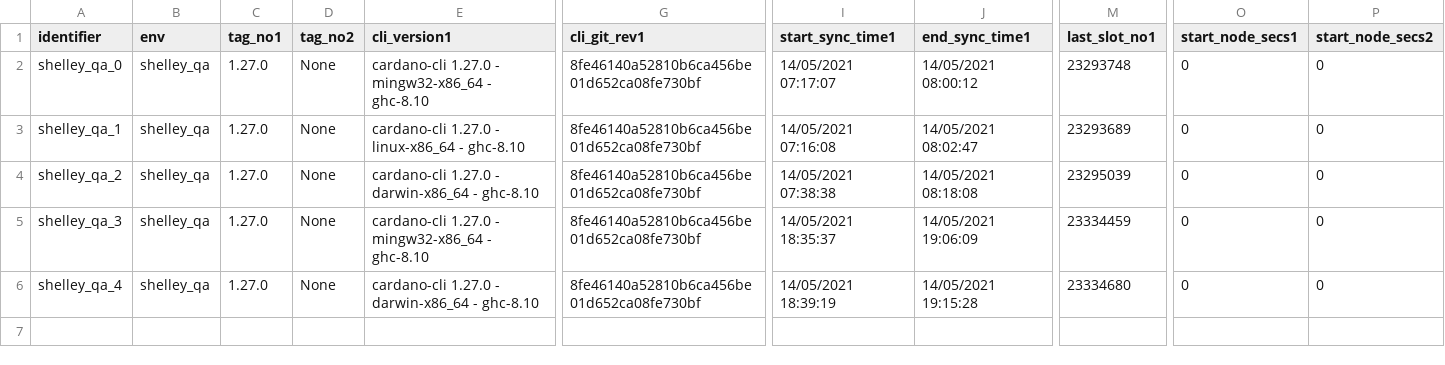
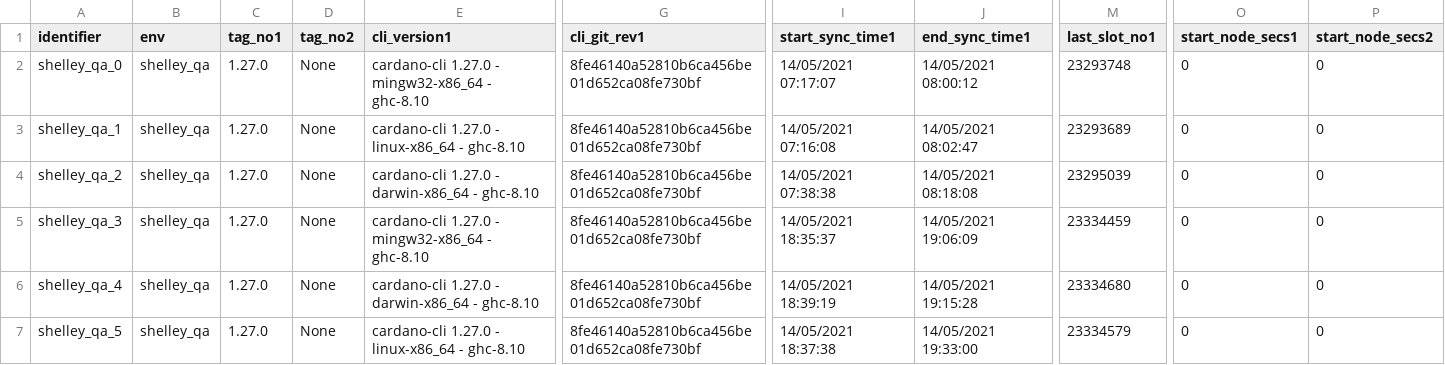
Before and after one commit to saratomaz/cardano-node-tests, a CSV file: sync_tests/csv_files/shelley_qa.csv, drawn as a sheet; only a part is shown, gaps mark what is left out; rows hold the shown columns only; the diff names each change by its address in the sheet, - before the commit and + after, or states it on an @@ line.

```diff
--- a/sync_tests/csv_files/shelley_qa.csv
+++ b/sync_tests/csv_files/shelley_qa.csv
+row 7: shelley_qa_5 | shelley_qa | 1.27.0 | None | cardano-cli 1.27.0 - linux-x86_64 - ghc-8.10 | 8fe46140a52810b6ca456be01d652ca08fe730bf | 14/05/2021 18:37:38 | 14/05/2021 19:33:00 | 23334579 | 0 | 0
```
Also changed, not shown: 3 other files.
